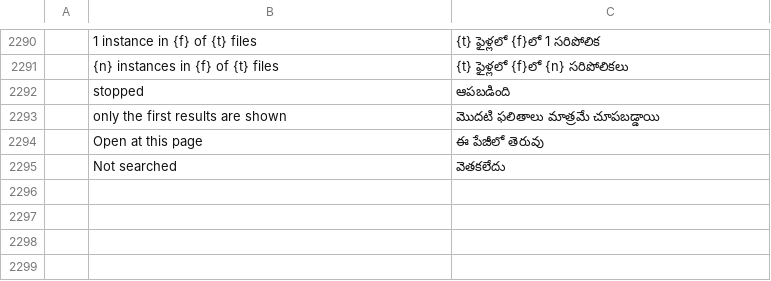
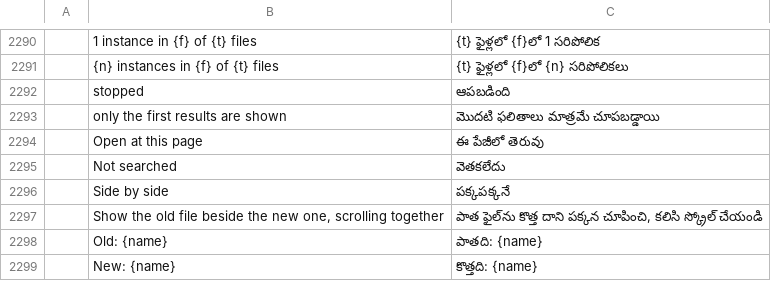
Before and after one commit to Arijac007/prckopis, a TSV file: crates/ui-egui/src/i18n/te.tsv, drawn as a sheet; only a part is shown, gaps mark what is left out; the diff names each change by its address in the sheet, - before the commit and + after, or states it on an @@ line.

```diff
--- a/crates/ui-egui/src/i18n/te.tsv
+++ b/crates/ui-egui/src/i18n/te.tsv
+row 2296:  | Side by side | పక్కపక్కనే
+row 2297:  | Show the old file beside the new one, scrolling together | పాత ఫైల్‌ను కొత్త దాని పక్కన చూపించి, కలిసి స్క్రోల్ చేయండి
+row 2298:  | Old: {name} | పాతది: {name}
+row 2299:  | New: {name} | కొత్తది: {name}
```
Also changed, not shown: crates/ui-egui/src/i18n/ar.tsv, crates/ui-egui/src/i18n/bg.tsv, 32 other files.
